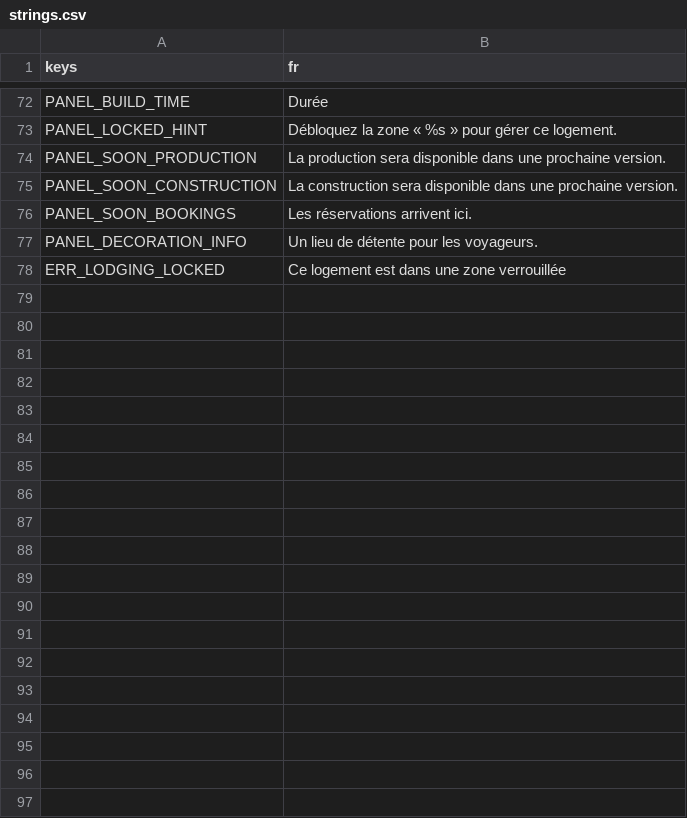
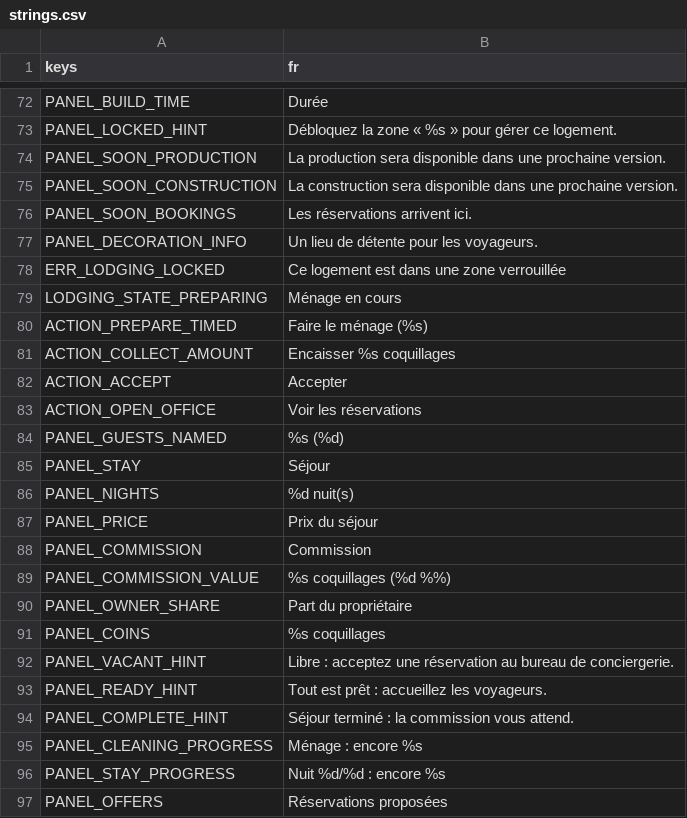
Before and after one commit to sissiwatson/learning-area, a CSV file: island-concierge/i18n/strings.csv, drawn as a sheet; only a part is shown, gaps mark what is left out; the diff covers the shown part only.

```diff
--- a/island-concierge/i18n/strings.csv
+++ b/island-concierge/i18n/strings.csv
@@ -78 +78,20 @@ PANEL_DECORATION_INFO,Un lieu de détente pour les voyageurs.
 ERR_LODGING_LOCKED,Ce logement est dans une zone verrouillée
+LODGING_STATE_PREPARING,Ménage en cours
+ACTION_PREPARE_TIMED,Faire le ménage (%s)
+ACTION_COLLECT_AMOUNT,Encaisser %s coquillages
+ACTION_ACCEPT,Accepter
+ACTION_OPEN_OFFICE,Voir les réservations
+PANEL_GUESTS_NAMED,%s (%d)
+PANEL_STAY,Séjour
+PANEL_NIGHTS,%d nuit(s)
+PANEL_PRICE,Prix du séjour
+PANEL_COMMISSION,Commission
+PANEL_COMMISSION_VALUE,%s coquillages (%d %%)
+PANEL_OWNER_SHARE,Part du propriétaire
+PANEL_COINS,%s coquillages
+PANEL_VACANT_HINT,Libre : acceptez une réservation au bureau de conciergerie.
+PANEL_READY_HINT,Tout est prêt : accueillez les voyageurs.
+PANEL_COMPLETE_HINT,Séjour terminé : la commission vous attend.
+PANEL_CLEANING_PROGRESS,Ménage : encore %s
+PANEL_STAY_PROGRESS,Nuit %d/%d : encore %s
+PANEL_OFFERS,Réservations proposées
```
Also changed, not shown: 18 added rows elsewhere in this file, 39 other files.
